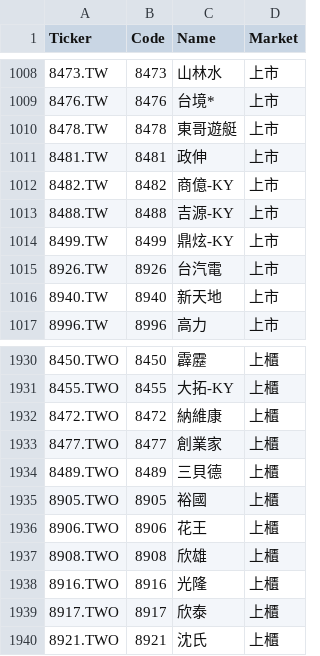
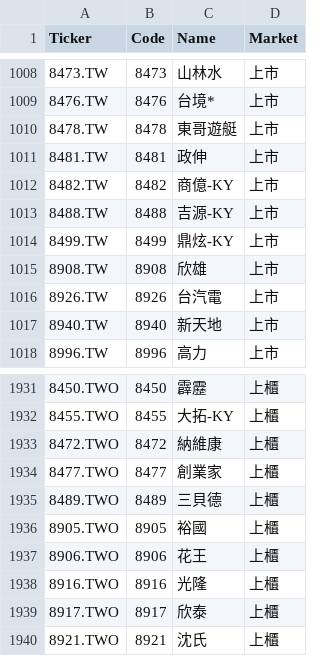
Before and after one commit to bdron0222-cpu/gold_containing_silver, a CSV file: small_cap_list.csv, drawn as a sheet; only a part is shown, gaps mark what is left out; removed rows and columns are numbered as before the commit, all else as after; the diff names each change by its address in the sheet, - before the commit and + after, or states it on an @@ line.

```diff
--- a/small_cap_list.csv
+++ b/small_cap_list.csv
+row 1015: 8908.TW | 8908 | 欣雄 | 上市
-row 1937: 8908.TWO | 8908 | 欣雄 | 上櫃
```
Also changed, not shown: results.csv, 1 other file.
